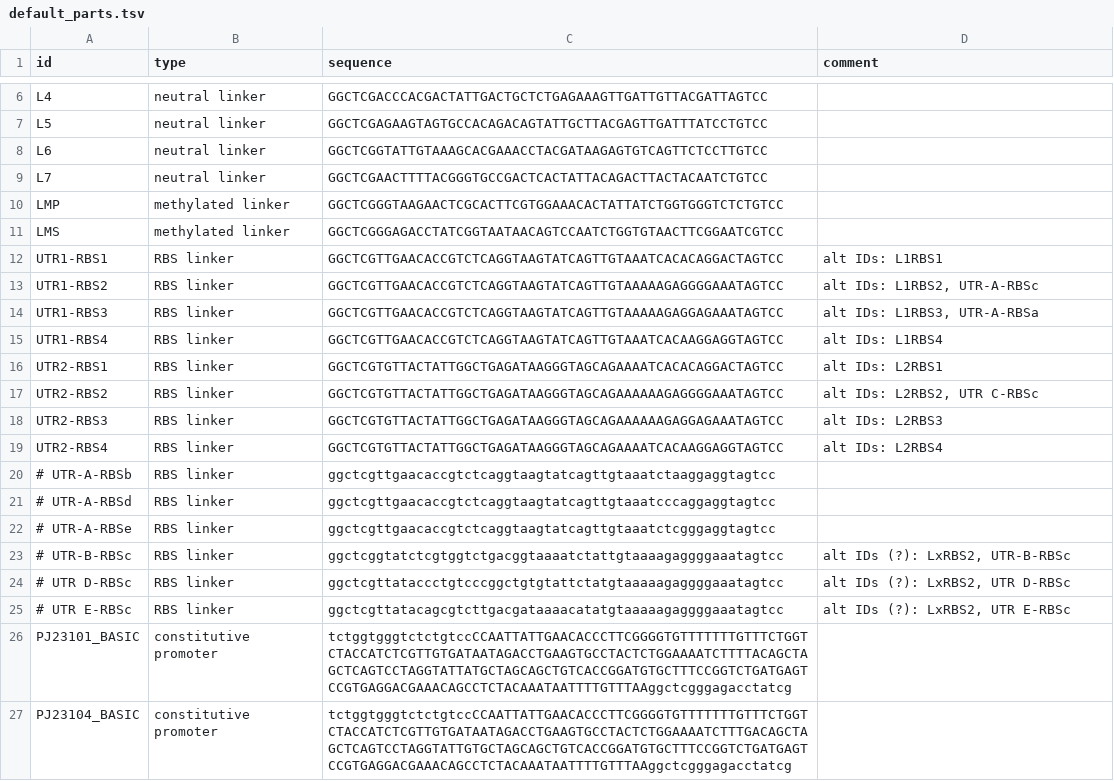
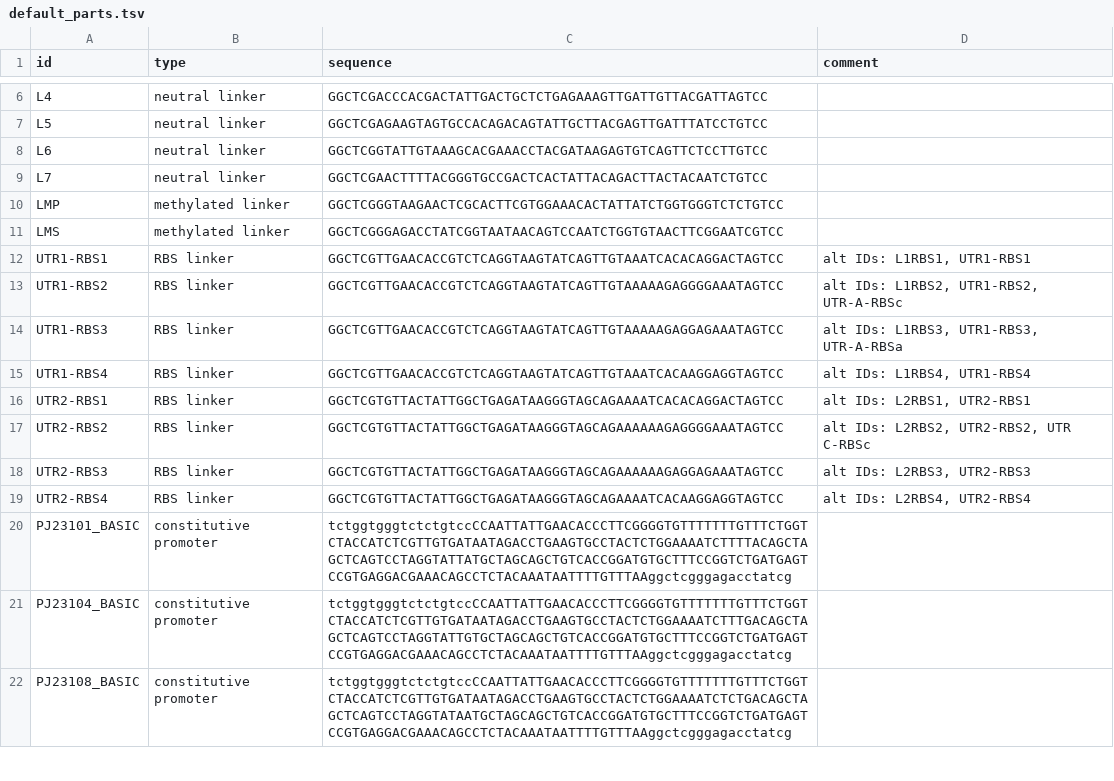
Before and after one commit to brsynth/rpbasicdesign, a TSV file: rpbasicdesign/data/default_parts.tsv, drawn as a sheet; only a part is shown, gaps mark what is left out; the shorter side is filled out with more unchanged rows; the diff names each change by its address in the sheet, - before the commit and + after, or states it on an @@ line.

Commit message:
chore: update default linkers

```diff
--- a/rpbasicdesign/data/default_parts.tsv
+++ b/rpbasicdesign/data/default_parts.tsv
-D12 (comment): alt IDs: L1RBS1
+D12 (comment): alt IDs: L1RBS1, UTR1-RBS1
-D13 (comment): alt IDs: L1RBS2, UTR-A-RBSc
+D13 (comment): alt IDs: L1RBS2, UTR1-RBS2, UTR-A-RBSc
-D14 (comment): alt IDs: L1RBS3, UTR-A-RBSa
+D14 (comment): alt IDs: L1RBS3, UTR1-RBS3, UTR-A-RBSa
-D15 (comment): alt IDs: L1RBS4
+D15 (comment): alt IDs: L1RBS4, UTR1-RBS4
-D16 (comment): alt IDs: L2RBS1
+D16 (comment): alt IDs: L2RBS1, UTR2-RBS1
-D17 (comment): alt IDs: L2RBS2, UTR C-RBSc
+D17 (comment): alt IDs: L2RBS2, UTR2-RBS2, UTR C-RBSc
-D18 (comment): alt IDs: L2RBS3
+D18 (comment): alt IDs: L2RBS3, UTR2-RBS3
-D19 (comment): alt IDs: L2RBS4
+D19 (comment): alt IDs: L2RBS4, UTR2-RBS4
-row 20: # UTR-A-RBSb | RBS linker | ggctcgttgaacaccgtctcaggtaagtatcagttgtaaatctaaggaggtagtcc
-row 21: # UTR-A-RBSd | RBS linker | ggctcgttgaacaccgtctcaggtaagtatcagttgtaaatcccaggaggtagtcc
-row 22: # UTR-A-RBSe | RBS linker | ggctcgttgaacaccgtctcaggtaagtatcagttgtaaatctcgggaggtagtcc
-row 23: # UTR-B-RBSc | RBS linker | ggctcggtatctcgtggtctgacggtaaaatctattgtaaaagaggggaaatagtcc | alt IDs (?): LxRBS2, UTR-B-RBSc
-row 24: # UTR D-RBSc | RBS linker | ggctcgttataccctgtcccggctgtgtattctatgtaaaaagaggggaaatagtcc | alt IDs (?): LxRBS2, UTR D-RBSc
-row 25: # UTR E-RBSc | RBS linker | ggctcgttatacagcgtcttgacgataaaacatatgtaaaaagaggggaaatagtcc | alt IDs (?): LxRBS2, UTR E-RBSc
```
